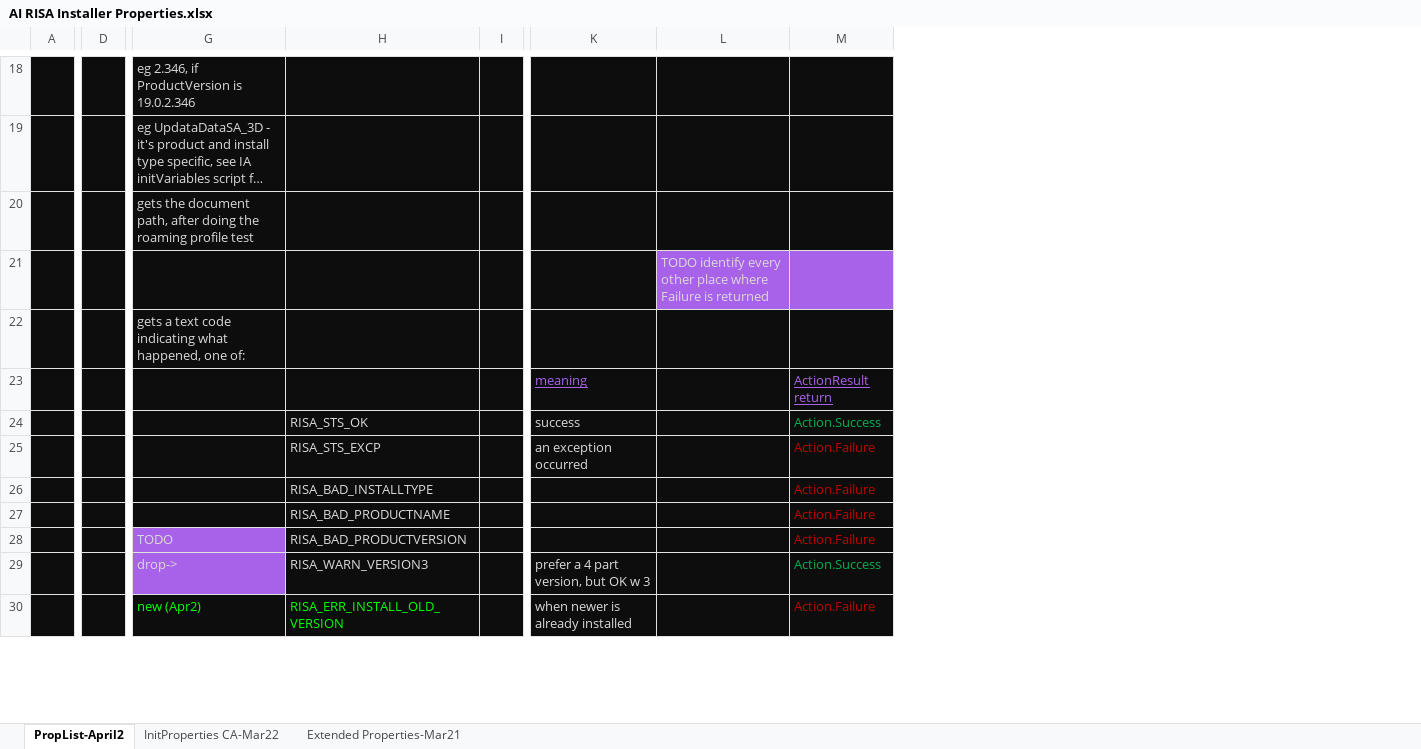
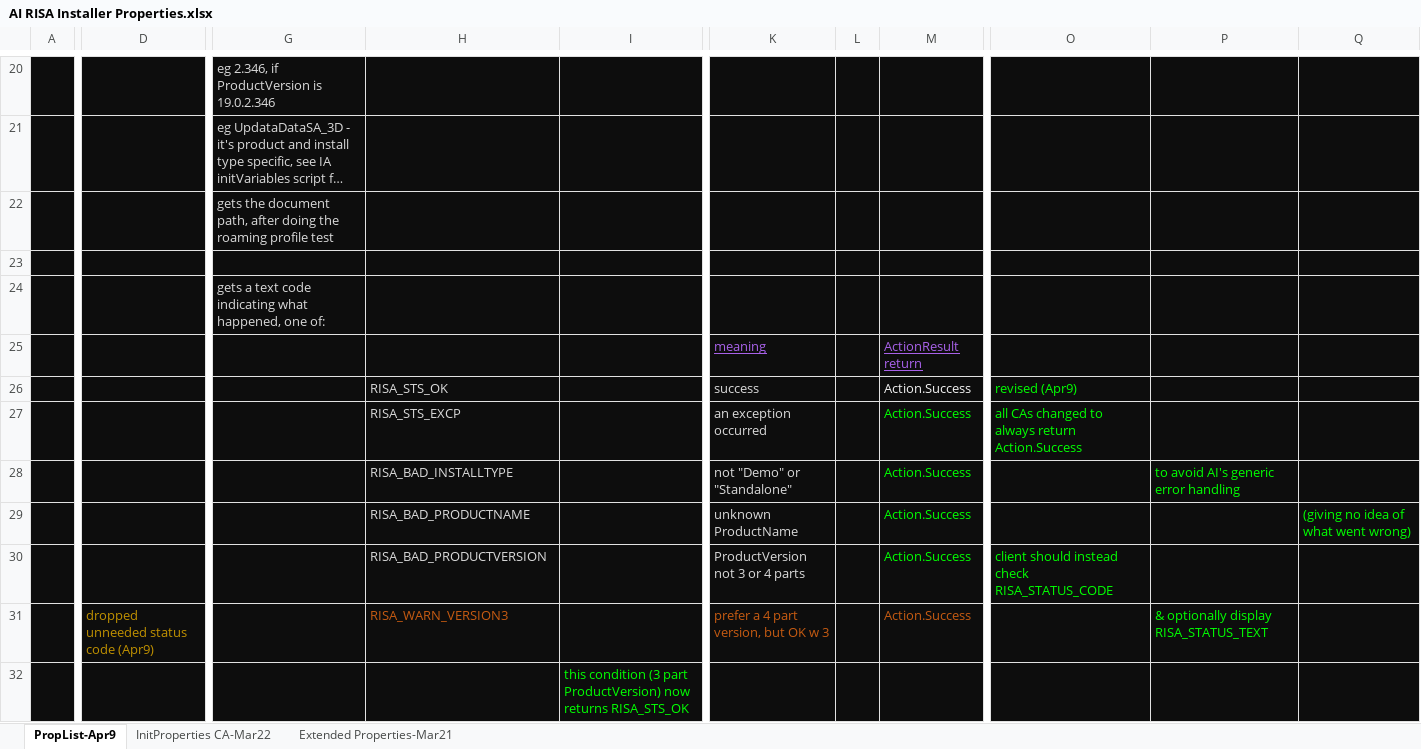
Before and after one commit to Kundalon38/InstallerTest, an Excel workbook: Documentation/AI RISA Installer Properties.xlsx, sheet PropList-Apr9, drawn as a sheet; only a part is shown, gaps mark what is left out; long unchanged cells end in …; values as stored, in another font and other column widths than the file's, no borders; removed rows and columns are numbered as before the commit, all else as after; rows hold the shown columns only; the diff covers the shown part only; the diff names each change by its address in the sheet, - before the commit and + after, or states it on an @@ line.

Commit message:
Docs complete for Loud Install CAs and usage

```diff
--- a/Documentation/AI RISA Installer Properties.xlsx (sheet PropList-Apr9)
+++ b/Documentation/AI RISA Installer Properties.xlsx (sheet PropList-Apr9)
-sheet tab: PropList-April2
+sheet tab: PropList-Apr9
-column D, empty
+column D, row 31: dropped unneeded status code (Apr9)
-column I, empty
+column I, row 32: this condition (3 part ProductVersion) now returns RISA_STS_OK
-column L, row 21: TODO identify every other place where Failure is returned
+column L, empty
+column O, rows 26-27: revised (Apr9) | all CAs changed to always return Action.Success
+column P, row 31: & optionally display RISA_STATUS_TEXT
+column Q, empty
-M23 fill: #A861E9
+M23 fill: #0D0D0D
-M26 text colour: #00B050
+M26 text colour: #F2F2F2
-M27: Action.Failure
+M27: Action.Success
-M27 text colour: #C00000
+M27 text colour: #00FF00
-row 26:  |  |  | RISA_BAD_INSTALLTYPE |  |  |  | Action.Failure
-row 27:  |  |  | RISA_BAD_PRODUCTNAME |  |  |  | Action.Failure
-row 28:  |  | TODO | RISA_BAD_PRODUCTVERSION |  |  |  | Action.Failure
+row 28:  |  |  | RISA_BAD_INSTALLTYPE |  | not "Demo" or "Standalone" |  | Action.Success |  | to avoid AI's generic error handling
+row 29:  |  |  | RISA_BAD_PRODUCTNAME |  | unknown ProductName |  | Action.Success |  |  | (giving no idea of what went wrong)
+row 30:  |  |  | RISA_BAD_PRODUCTVERSION |  | ProductVersion not 3 or 4 parts |  | Action.Success | client should instead check RISA_STATUS_CODE
-G31: drop->
+G31: (empty)
-G31 fill: #A861E9
+G31 fill: #0D0D0D
-H31 text colour: #D9D9D9
+H31 text colour: #C55A11
-K31 text colour: #D9D9D9
+K31 text colour: #C55A11
-M31 text colour: #00B050
+M31 text colour: #C55A11
-G32: new (Apr2)
+G32: (empty)
-H32: RISA_ERR_INSTALL_OLD_VERSION
+H32: (empty)
-K32: when newer is already installed
+K32: (empty)
-M32: Action.Failure
+M32: (empty)
```
Also changed, not shown: 12 added rows, 5 removed rows, 1 added column and 5 edited cells elsewhere in this sheet, 2 other files.
